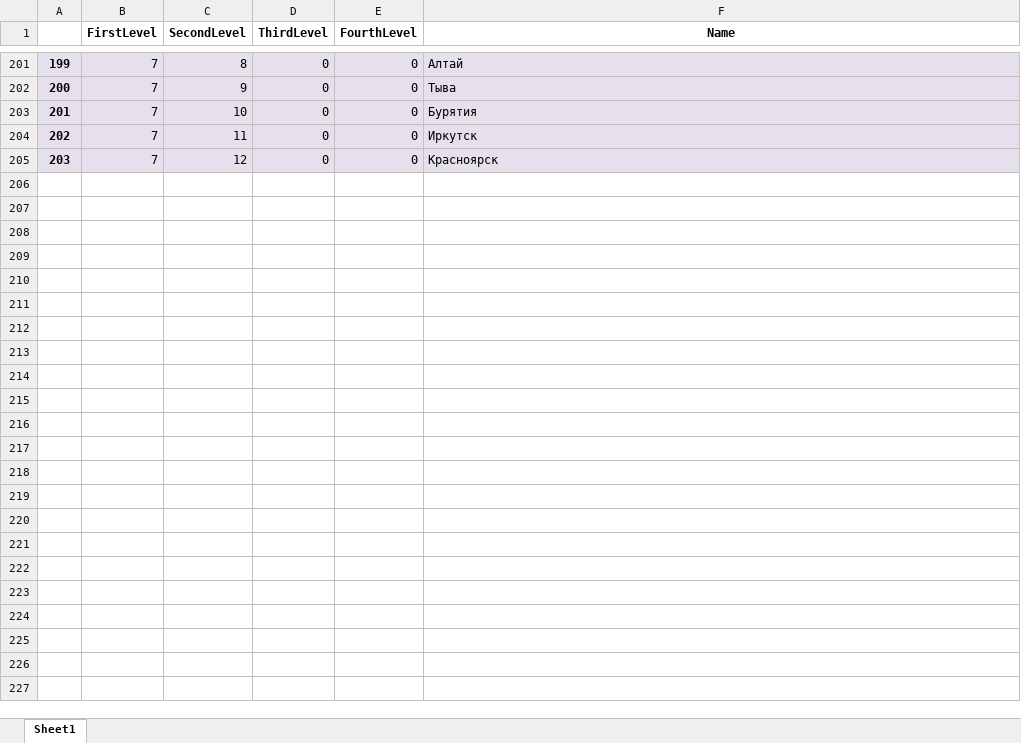
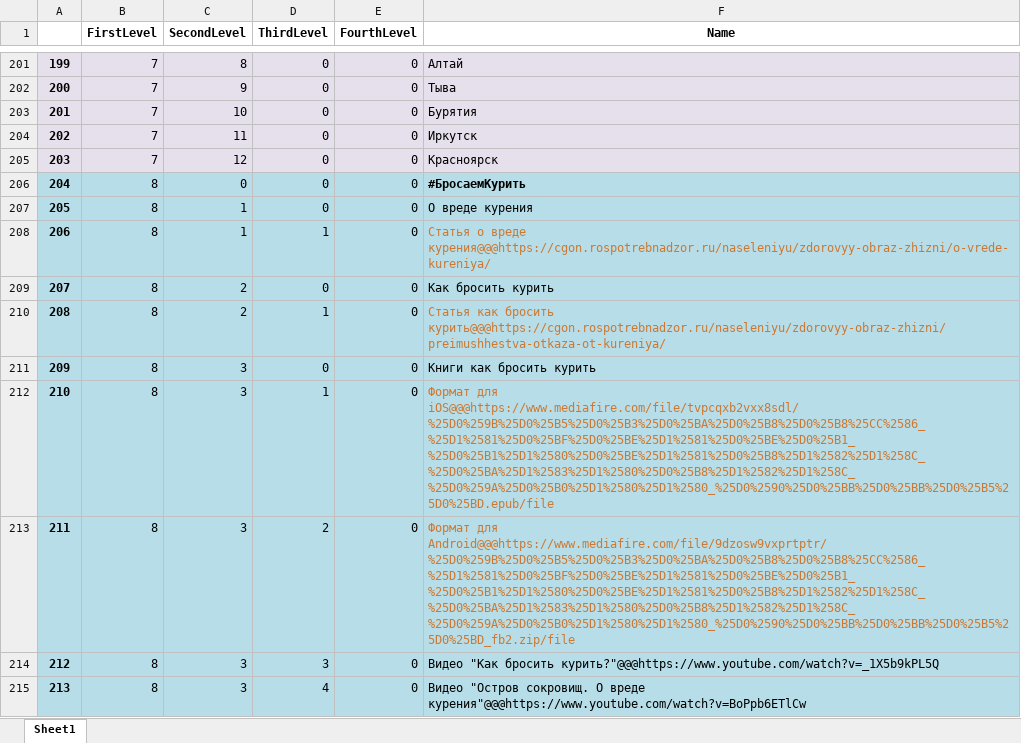
Before and after one commit to MDKate/Chat-bot_wellbeing, an Excel workbook: tree.xlsx, sheet Sheet1, drawn as a sheet; only a part is shown, gaps mark what is left out; values as stored, in another font and other column widths than the file's, no borders; the diff names each change by its address in the sheet, - before the commit and + after, or states it on an @@ line.

Commit message:
Добавлена кнопка о вреде курения (внесены изменения в логическое дерево).

```diff
--- a/tree.xlsx (sheet Sheet1)
+++ b/tree.xlsx (sheet Sheet1)
+row 206: 204 | 8 | 0 | 0 | 0 | #БросаемКурить
+row 207: 205 | 8 | 1 | 0 | 0 | О вреде курения
+row 208: 206 | 8 | 1 | 1 | 0 | Статья о вреде курения@@@https://cgon.rospotrebnadzor.ru/naseleniyu/zdorovyy-obraz-zhizni/o-vrede-kureniya/
+row 209: 207 | 8 | 2 | 0 | 0 | Как бросить курить
+row 210: 208 | 8 | 2 | 1 | 0 | Статья как бросить курить@@@https://cgon.rospotrebnadzor.ru/naseleniyu/zdorovyy-obraz-zhizni/preimushhestva-otkaza-ot-kureniya/
+row 211: 209 | 8 | 3 | 0 | 0 | Книги как бросить курить
+row 212: 210 | 8 | 3 | 1 | 0 | Формат для iOS@@@https://www.mediafire.com/file/tvpcqxb2vxx8sdl/%25D0%259B%25D0%25B5%25D0%25B3%25D0%25BA%25D0%25B8%25D0%25B8%25CC%2586_%25D1%2581%25D0%25BF%25D0%25BE%25D1%2581%25D0%25BE%25D0%25B1_%25D0%25B1%25D1%2580%25D0%25BE%25D1%2581%25D0%25B8%25D1%2582%25D1%258C_%25D0%25BA%25D1%2583%25D1%2580%25D0%25B8%25D1%2582%25D1%258C_%25D0%259A%25D0%25B0%25D1%2580%25D1%2580_%25D0%2590%25D0%25BB%25D0%25BB%25D0%25B5%25D0%25BD.epub/file
+row 213: 211 | 8 | 3 | 2 | 0 | Формат для Android@@@https://www.mediafire.com/file/9dzosw9vxprtptr/%25D0%259B%25D0%25B5%25D0%25B3%25D0%25BA%25D0%25B8%25D0%25B8%25CC%2586_%25D1%2581%25D0%25BF%25D0%25BE%25D1%2581%25D0%25BE%25D0%25B1_%25D0%25B1%25D1%2580%25D0%25BE%25D1%2581%25D0%25B8%25D1%2582%25D1%258C_%25D0%25BA%25D1%2583%25D1%2580%25D0%25B8%25D1%2582%25D1%258C_%25D0%259A%25D0%25B0%25D1%2580%25D1%2580_%25D0%2590%25D0%25BB%25D0%25BB%25D0%25B5%25D0%25BD_fb2.zip/file
+row 214: 212 | 8 | 3 | 3 | 0 | Видео "Как бросить курить?"@@@https://www.youtube.com/watch?v=_1X5b9kPL5Q
+row 215: 213 | 8 | 3 | 4 | 0 | Видео "Остров сокровищ. О вреде курения"@@@https://www.youtube.com/watch?v=BoPpb6ETlCw
```
Also changed, not shown: 1 other file.
